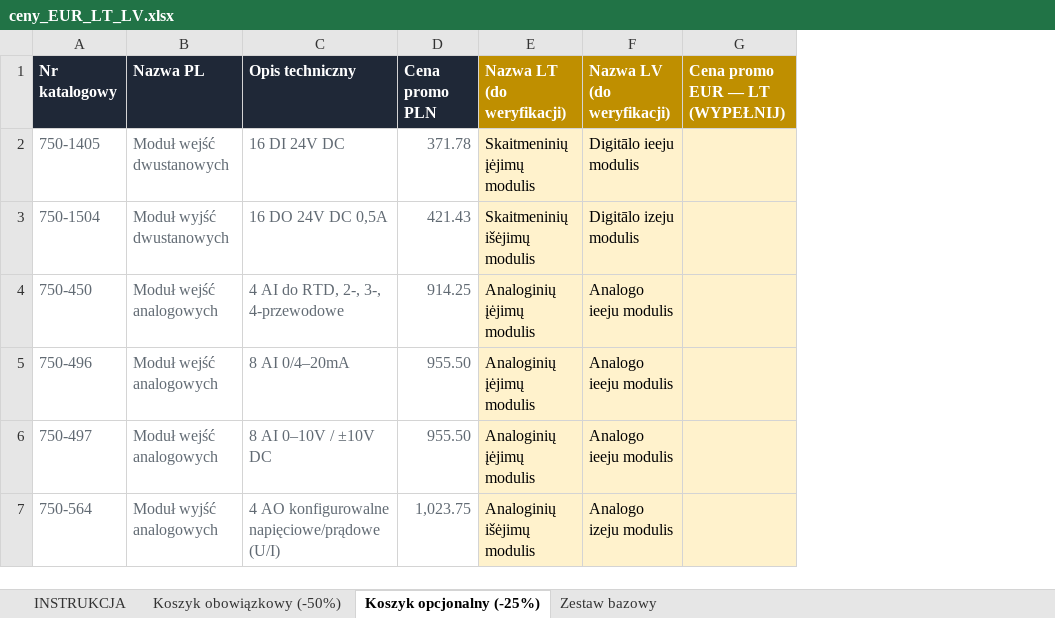
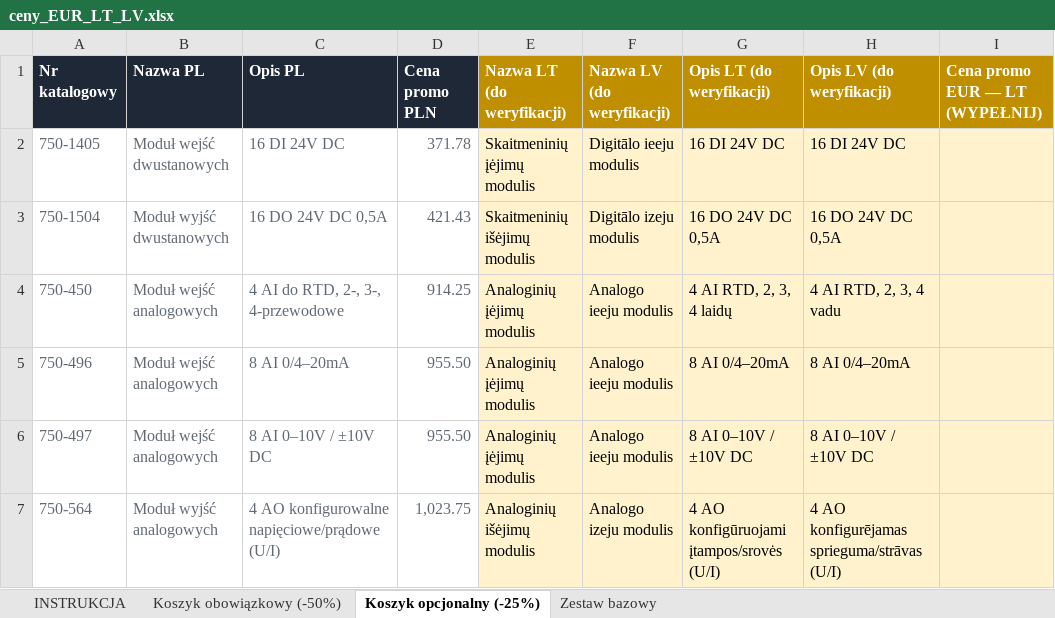
Before and after one commit to zloty05/Konfigurator_promocyjny, an Excel workbook: ceny_EUR_LT_LV.xlsx, sheet Koszyk opcjonalny (-25%), drawn as a sheet; only a part is shown; values as stored, in another font and other column widths than the file's, no borders; the diff names each change by its address in the sheet, - before the commit and + after, or states it on an @@ line.

```diff
--- a/ceny_EUR_LT_LV.xlsx (sheet Koszyk opcjonalny (-25%))
+++ b/ceny_EUR_LT_LV.xlsx (sheet Koszyk opcjonalny (-25%))
+column G (Opis LT (do weryfikacji)), rows 2-7: 16 DI 24V DC | 16 DO 24V DC 0,5A | 4 AI RTD, 2, 3, 4 laidų | 8 AI 0/4–20mA | 8 AI 0–10V / ±10V DC | 4 AO konfigūruojami įtampos/srovės (U/I)
+column H (Opis LV (do weryfikacji)), rows 2-7: 16 DI 24V DC | 16 DO 24V DC 0,5A | 4 AI RTD, 2, 3, 4 vadu | 8 AI 0/4–20mA | 8 AI 0–10V / ±10V DC | 4 AO konfigurējamas sprieguma/strāvas (U/I)
-C1: Opis techniczny
+C1: Opis PL
```
Also changed, not shown: sheet Koszyk obowiązkowy (-50%), sheet INSTRUKCJA, tlumaczenia_LT_LV.xlsx, 1 other file.
